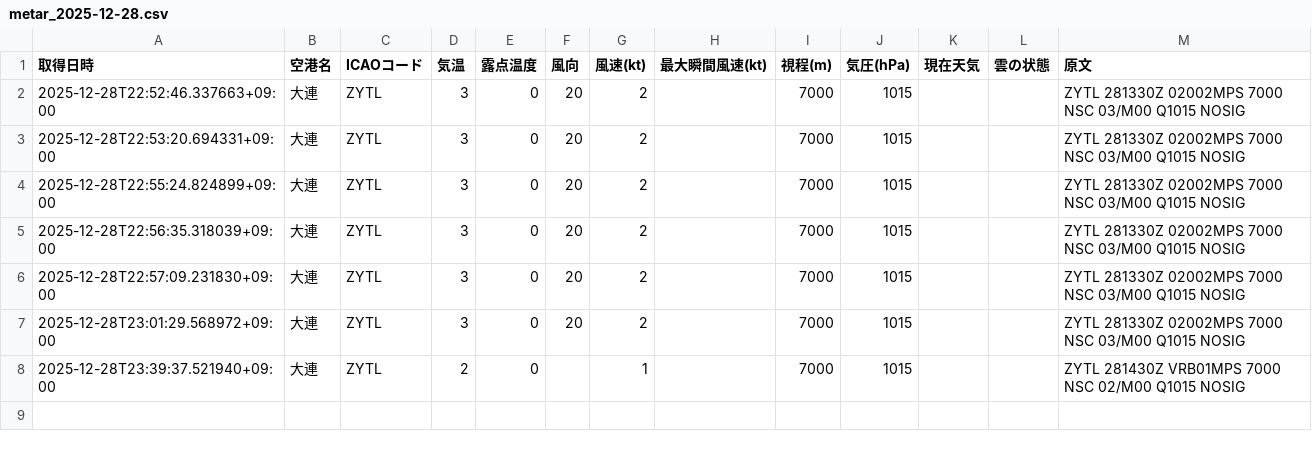
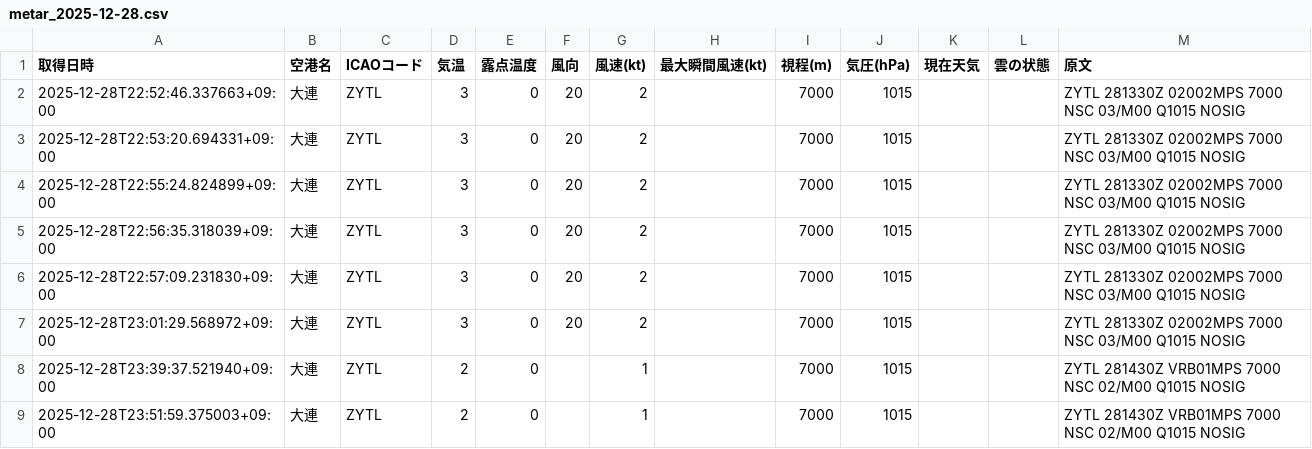
Before and after one commit to sun-1090/MATER-and-TAF, a CSV file: data/大連/metar_2025-12-28.csv, drawn as a sheet; the diff names each change by its address in the sheet, - before the commit and + after, or states it on an @@ line.

```diff
--- a/data/大連/metar_2025-12-28.csv
+++ b/data/大連/metar_2025-12-28.csv
+row 9: 2025-12-28T23:51:59.375003+09:00 | 大連 | ZYTL | 2 | 0 |  | 1 |  | 7000 | 1015 |  |  | ZYTL 281430Z VRB01MPS 7000 NSC 02/M00 Q1015 NOSIG
```
Also changed, not shown: data/成田/metar_2025-12-28.csv, data/羽田/metar_2025-12-28.csv.
